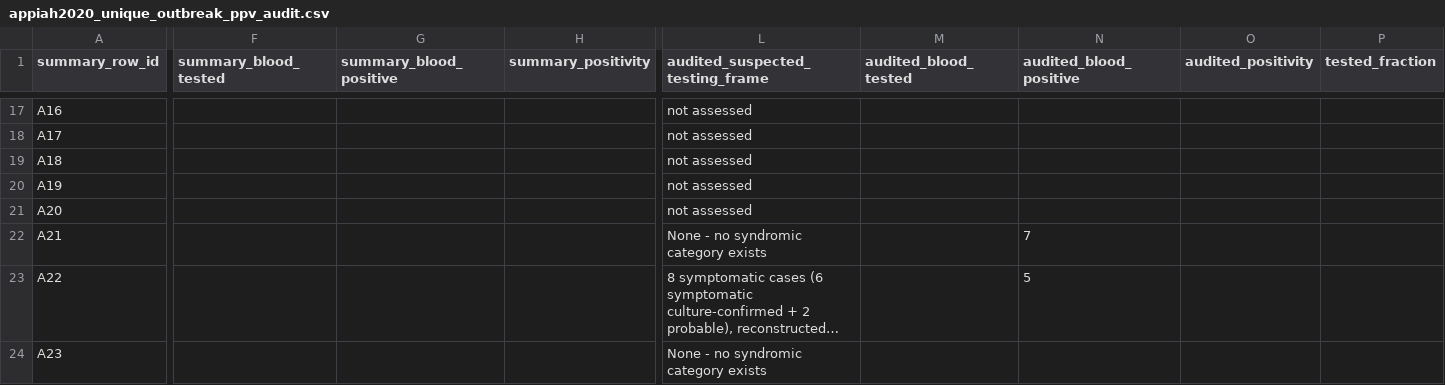
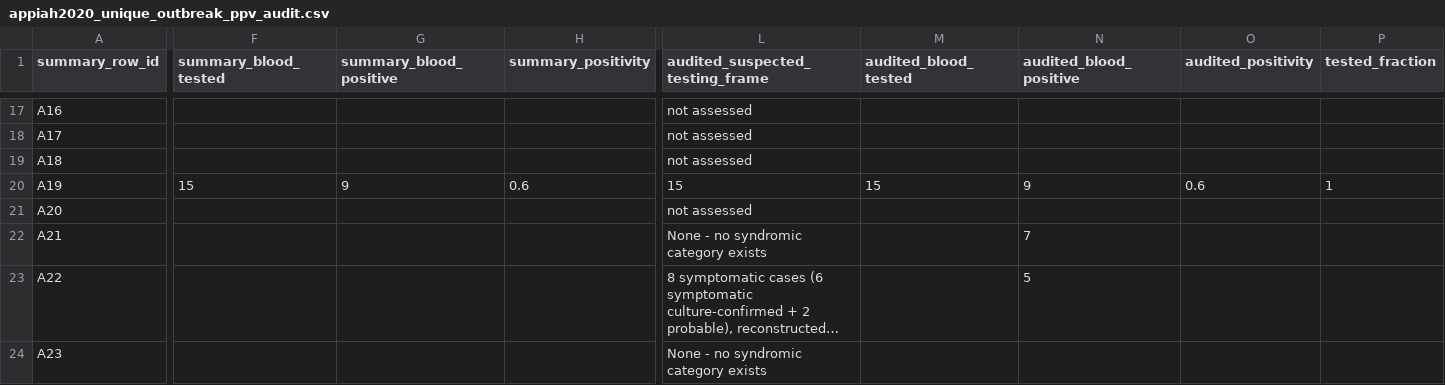
Before and after one commit to kimfinale/typhoid_outbreak_vaccine_impact_modeling, a CSV file: latent_class_ppv/data/appiah2020_unique_outbreak_ppv_audit.csv, drawn as a sheet; only a part is shown, gaps mark what is left out; long unchanged cells end in …; the diff covers the shown part only; the diff names each change by its address in the sheet, - before the commit and + after, or states it on an @@ line.

```diff
--- a/latent_class_ppv/data/appiah2020_unique_outbreak_ppv_audit.csv
+++ b/latent_class_ppv/data/appiah2020_unique_outbreak_ppv_audit.csv
-F20 (summary_blood_tested): (empty)
+F20 (summary_blood_tested): 15
-G20 (summary_blood_positive): (empty)
+G20 (summary_blood_positive): 9
-H20 (summary_positivity): (empty)
+H20 (summary_positivity): 0.6
-L20 (audited_suspected_testing_frame): not assessed
+L20 (audited_suspected_testing_frame): 15
-M20 (audited_blood_tested): (empty)
+M20 (audited_blood_tested): 15
-N20 (audited_blood_positive): (empty)
+N20 (audited_blood_positive): 9
-O20 (audited_positivity): (empty)
+O20 (audited_positivity): 0.6
-P20 (tested_fraction): (empty)
+P20 (tested_fraction): 1
```
Also changed, not shown: 34 edited cells elsewhere in this file, latent_class_ppv/data/appiah2020_not_in_koh2025_fulltext_ppv_audit.csv, latent_class_ppv/data/merged_outbreak_ppv_modeling_audit.csv, 1 other file.
